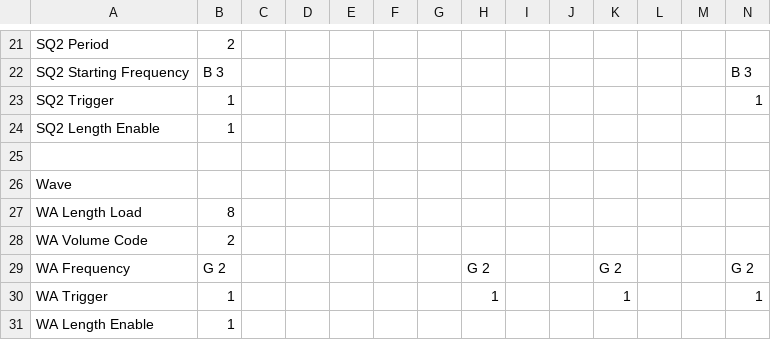
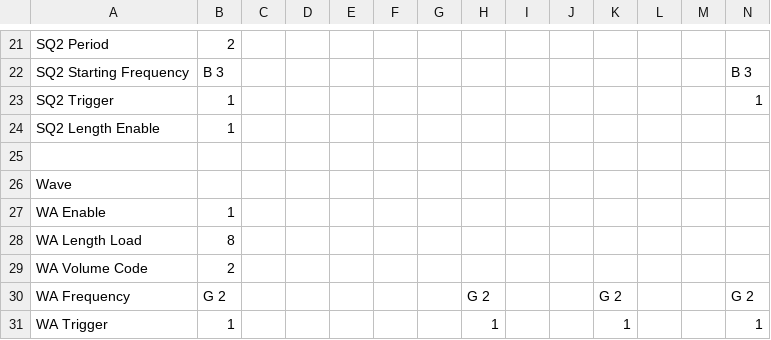
Before and after one commit to aselker/gameboy-sound-chip, a CSV file: zelda.csv, drawn as a sheet; only a part is shown, gaps mark what is left out; the shorter side is filled out with more unchanged rows; rows hold the shown columns only; the diff names each change by its address in the sheet, - before the commit and + after, or states it on an @@ line.

```diff
--- a/zelda.csv
+++ b/zelda.csv
+row 27: WA Enable | 1
```
Also changed, not shown: 4 other files.
